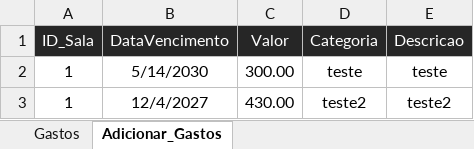
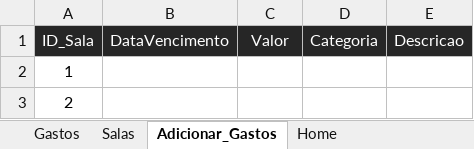
Before and after one commit to jud-as/sys_gerenciamento, an Excel workbook: excel_integration/teste.xlsx, sheet Adicionar_Gastos, drawn as a sheet; values as stored, in another font and other column widths than the file's, no borders; table styles not drawn; removed rows and columns are numbered as before the commit, all else as after; the diff names each change by its address in the sheet, - before the commit and + after, or states it on an @@ line.

```diff
--- a/excel_integration/teste.xlsx (sheet Adicionar_Gastos)
+++ b/excel_integration/teste.xlsx (sheet Adicionar_Gastos)
+sheet tab: Salas
+sheet tab: Home
-row 2: 1 | 5/14/2030 | 300.00 | teste | teste
-row 3: 1 | 12/4/2027 | 430.00 | teste2 | teste2
+row 2: 1
+row 3: 2
```
Also changed, not shown: sheet Gastos, 4 other files.
